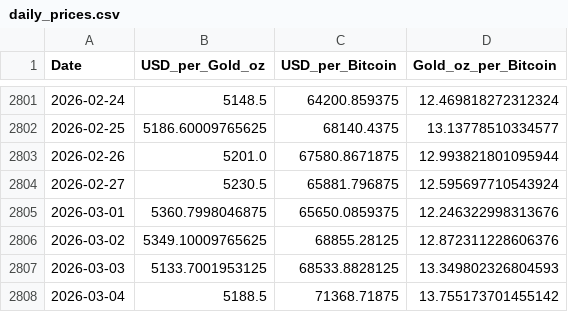
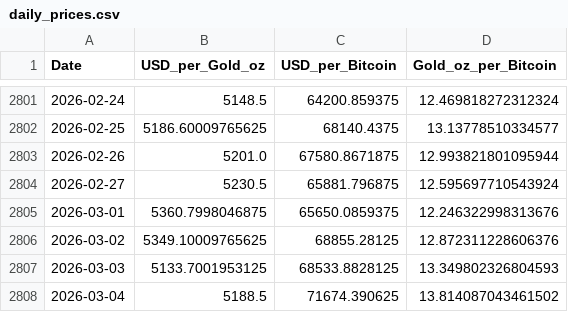
Before and after one commit to silmonbiggs/BTCvGold, a CSV file: data/daily_prices.csv, drawn as a sheet; only a part is shown, gaps mark what is left out.

```diff
--- a/data/daily_prices.csv
+++ b/data/daily_prices.csv
@@ -2807,2 +2807,2 @@ Date,USD_per_Gold_oz,USD_per_Bitcoin,Gold_oz_per_Bitcoin
 2026-03-03,5133.7001953125,68533.8828125,13.349802326804593
-2026-03-04,5188.5,71368.71875,13.755173701455142
+2026-03-04,5188.5,71674.390625,13.814087043461502
```
Also changed, not shown: 2 other files.
